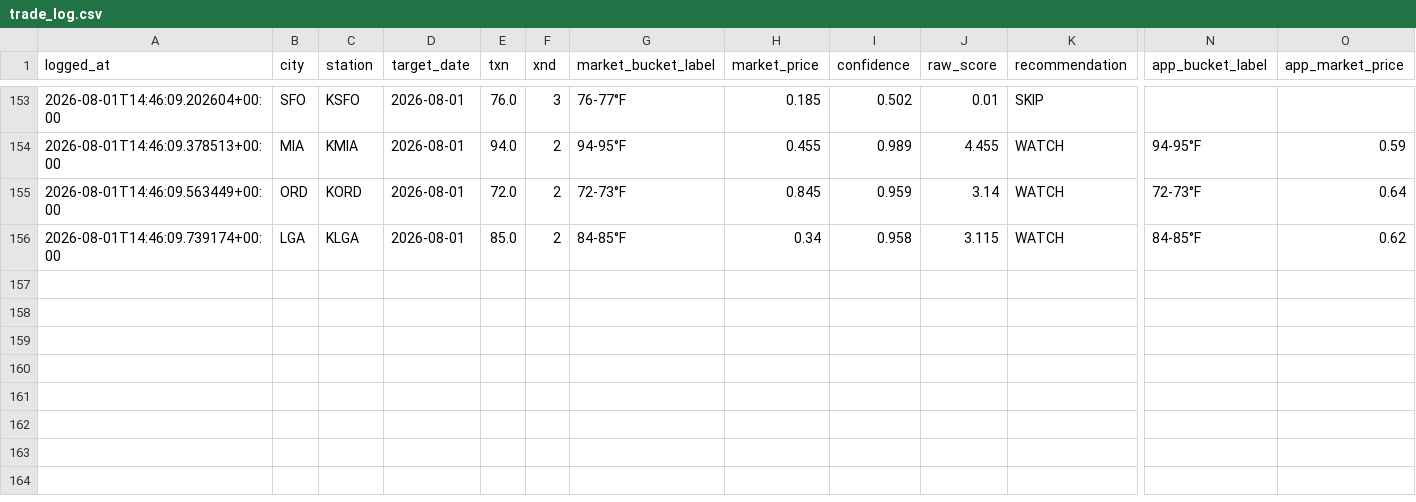
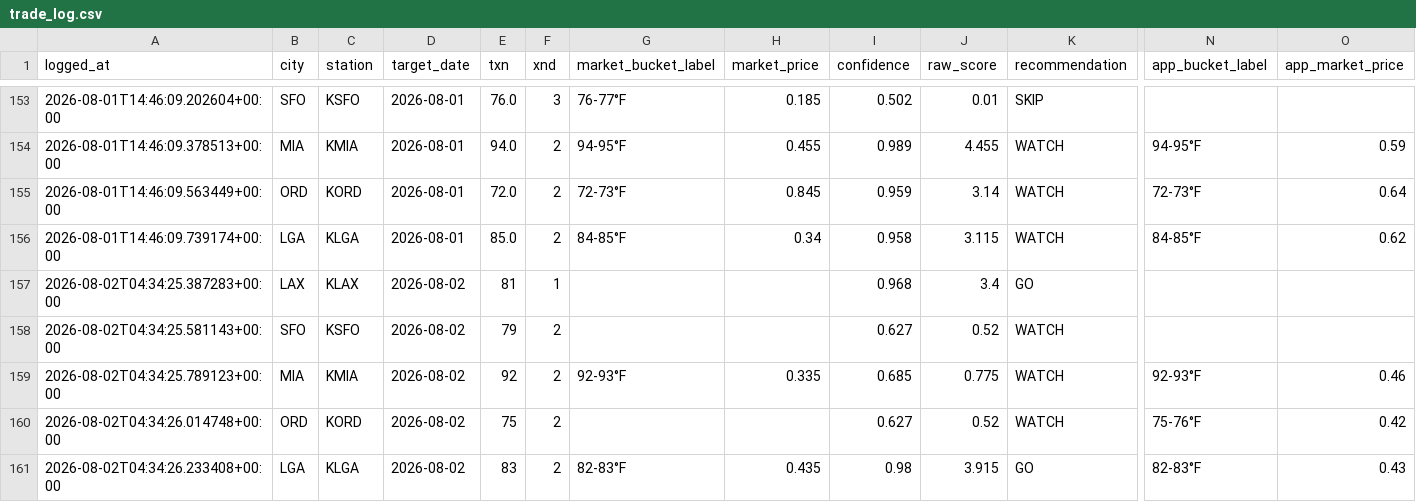
Before and after one commit to sso233x/weather-bot, a CSV file: trade_log.csv, drawn as a sheet; only a part is shown, gaps mark what is left out; rows hold the shown columns only; the diff names each change by its address in the sheet, - before the commit and + after, or states it on an @@ line.

```diff
--- a/trade_log.csv
+++ b/trade_log.csv
+row 157: 2026-08-02T04:34:25.387283+00:00 | LAX | KLAX | 2026-08-02 | 81 | 1 |  |  | 0.968 | 3.4 | GO
+row 158: 2026-08-02T04:34:25.581143+00:00 | SFO | KSFO | 2026-08-02 | 79 | 2 |  |  | 0.627 | 0.52 | WATCH
+row 159: 2026-08-02T04:34:25.789123+00:00 | MIA | KMIA | 2026-08-02 | 92 | 2 | 92-93°F | 0.335 | 0.685 | 0.775 | WATCH | 92-93°F | 0.46
+row 160: 2026-08-02T04:34:26.014748+00:00 | ORD | KORD | 2026-08-02 | 75 | 2 |  |  | 0.627 | 0.52 | WATCH | 75-76°F | 0.42
+row 161: 2026-08-02T04:34:26.233408+00:00 | LGA | KLGA | 2026-08-02 | 83 | 2 | 82-83°F | 0.435 | 0.98 | 3.915 | GO | 82-83°F | 0.43
```
Also changed, not shown: 1 other file.
